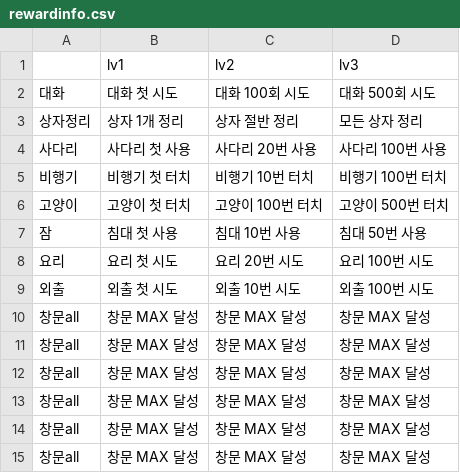
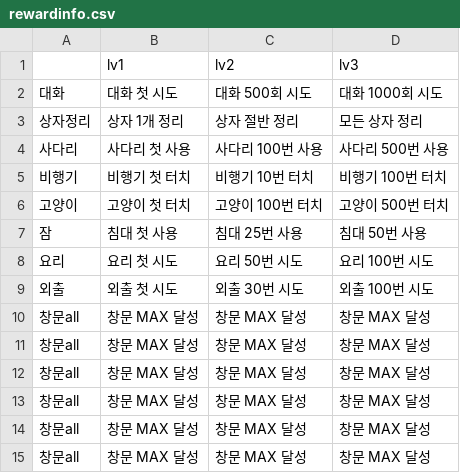
Before and after one commit to catdoglove/rainroom2, a CSV file: Resources/rewardinfo.csv, drawn as a sheet; only a part is shown.

```diff
--- a/Resources/rewardinfo.csv
+++ b/Resources/rewardinfo.csv
@@ -1,10 +1,10 @@
 ,lv1,lv2,lv3
-대화,대화 첫 시도,대화 100회 시도,대화 500회 시도
+대화,대화 첫 시도,대화 500회 시도,대화 1000회 시도
 상자정리,상자 1개 정리,상자 절반 정리,모든 상자 정리
-사다리,사다리 첫 사용,사다리 20번 사용,사다리 100번 사용
+사다리,사다리 첫 사용,사다리 100번 사용,사다리 500번 사용
 비행기,비행기 첫 터치,비행기 10번 터치,비행기 100번 터치
 고양이,고양이 첫 터치,고양이 100번 터치,고양이 500번 터치
-잠,침대 첫 사용,침대 10번 사용,침대 50번 사용
-요리,요리 첫 시도,요리 20번 시도,요리 100번 시도
-외출,외출 첫 시도,외출 10번 시도,외출 100번 시도
+잠,침대 첫 사용,침대 25번 사용,침대 50번 사용
+요리,요리 첫 시도,요리 50번 시도,요리 100번 시도
+외출,외출 첫 시도,외출 30번 시도,외출 100번 시도
 창문all,창문 MAX 달성,창문 MAX 달성,창문 MAX 달성
```
Also changed, not shown: 8 other files.
